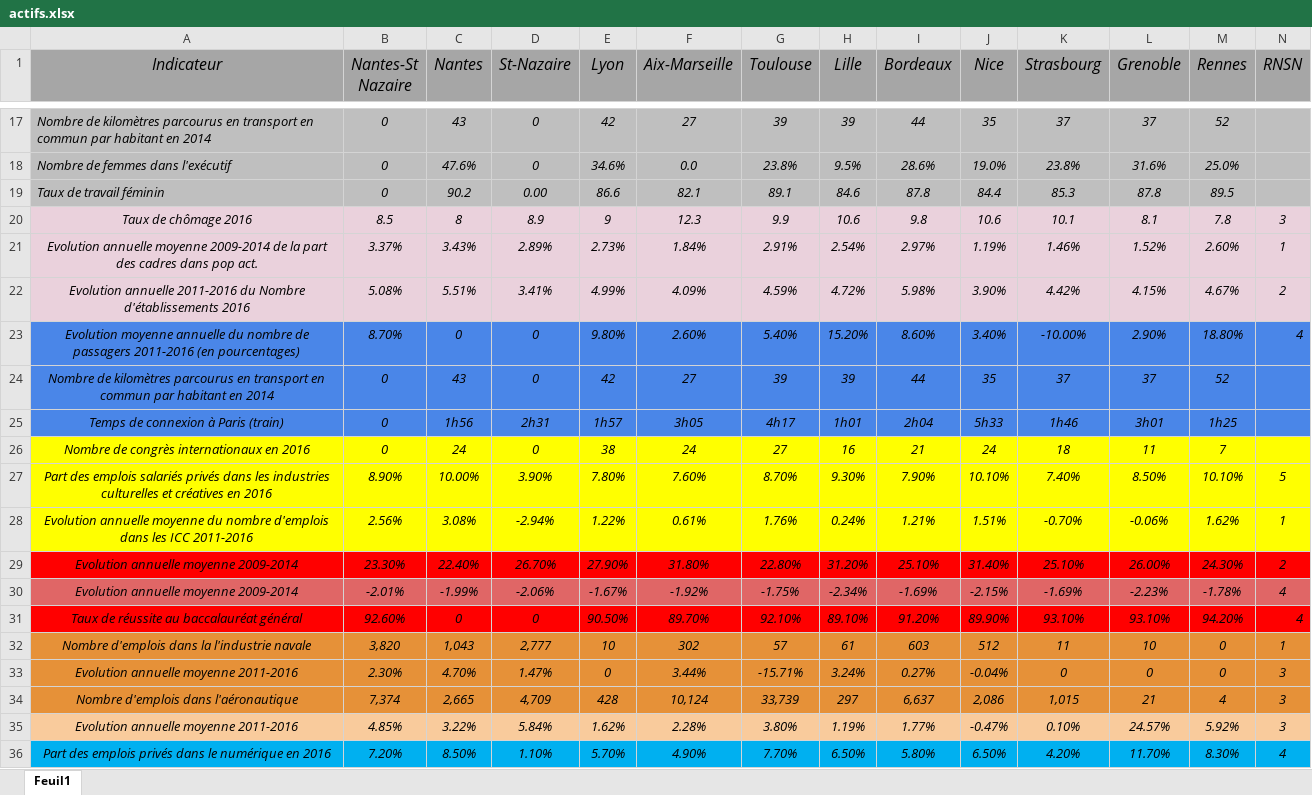
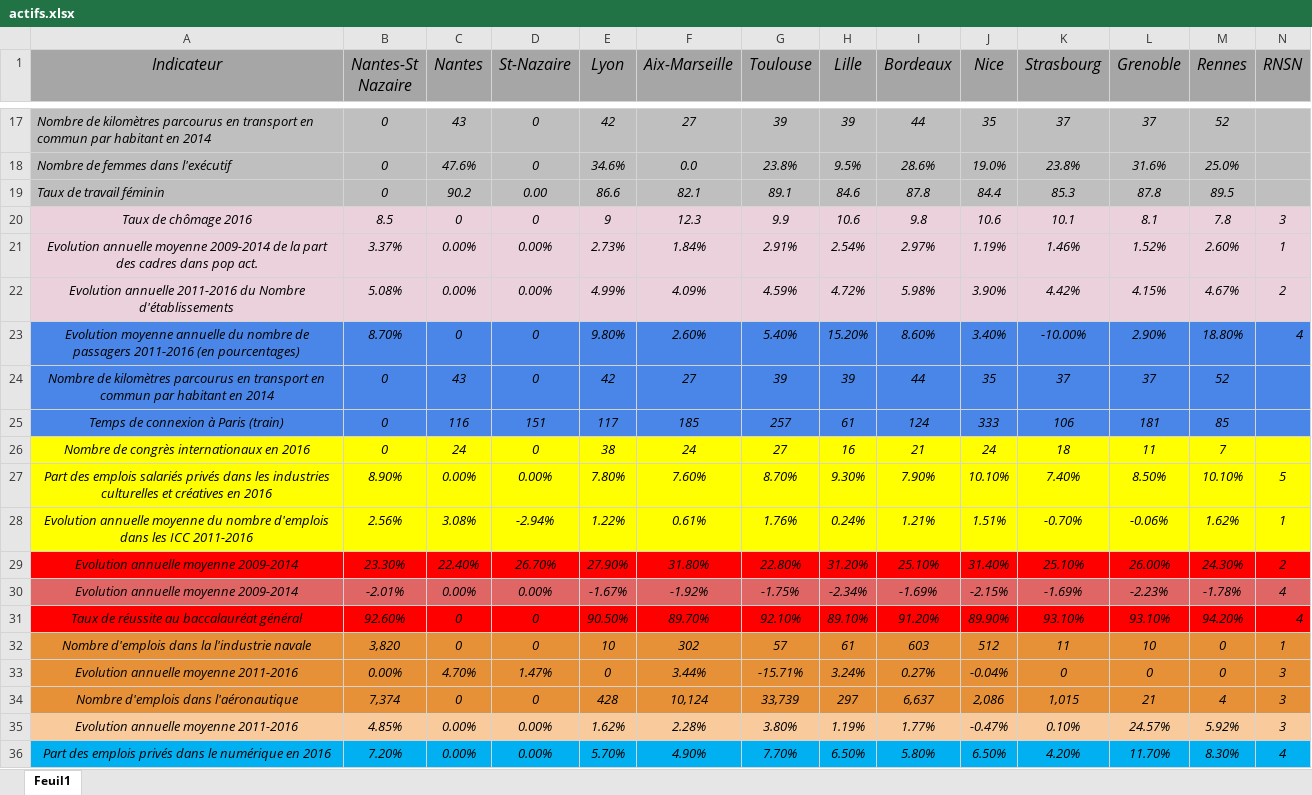
Before and after one commit to mperreir/HyblabDDJ2018, an Excel workbook: nantes-st-nazaire-dev/actifs.xlsx, sheet Feuil1, drawn as a sheet; only a part is shown, gaps mark what is left out; values as stored, in another font and other column widths than the file's, no borders; the diff covers the shown part only; the diff names each change by its address in the sheet, - before the commit and + after, or states it on an @@ line.

```diff
--- a/nantes-st-nazaire-dev/actifs.xlsx (sheet Feuil1)
+++ b/nantes-st-nazaire-dev/actifs.xlsx (sheet Feuil1)
-C20 (Nantes): 8
+C20 (Nantes): 0
-D20 (St-Nazaire): 8.9
+D20 (St-Nazaire): 0
-C21 (Nantes): 3.43%
+C21 (Nantes): 0.00%
-D21 (St-Nazaire): 2.89%
+D21 (St-Nazaire): 0.00%
-A22 (Indicateur): …Nombre d'établissements 2016
+A22 (Indicateur): …Nombre d'établissements
-C22 (Nantes): 5.51%
+C22 (Nantes): 0.00%
-D22 (St-Nazaire): 3.41%
+D22 (St-Nazaire): 0.00%
-C25 (Nantes): 1h56
+C25 (Nantes): 116
-D25 (St-Nazaire): 2h31
+D25 (St-Nazaire): 151
-E25 (Lyon): 1h57
+E25 (Lyon): 117
-F25 (Aix-Marseille): 3h05
+F25 (Aix-Marseille): 185
-G25 (Toulouse): 4h17
+G25 (Toulouse): 257
-H25 (Lille): 1h01
+H25 (Lille): 61
-I25 (Bordeaux): 2h04
+I25 (Bordeaux): 124
-J25 (Nice): 5h33
+J25 (Nice): 333
-K25 (Strasbourg): 1h46
+K25 (Strasbourg): 106
-L25 (Grenoble): 3h01
+L25 (Grenoble): 181
-M25 (Rennes): 1h25
+M25 (Rennes): 85
-C27 (Nantes): 10.00%
+C27 (Nantes): 0.00%
-D27 (St-Nazaire): 3.90%
+D27 (St-Nazaire): 0.00%
-C30 (Nantes): -1.99%
+C30 (Nantes): 0.00%
-D30 (St-Nazaire): -2.06%
+D30 (St-Nazaire): 0.00%
-C32 (Nantes): 1,043
+C32 (Nantes): 0
-D32 (St-Nazaire): 2,777
+D32 (St-Nazaire): 0
-B33 (Nantes-St Nazaire): 2.30%
+B33 (Nantes-St Nazaire): 0.00%
-C34 (Nantes): 2,665
+C34 (Nantes): 0
-D34 (St-Nazaire): 4,709
+D34 (St-Nazaire): 0
-C35 (Nantes): 3.22%
+C35 (Nantes): 0.00%
-D35 (St-Nazaire): 5.84%
+D35 (St-Nazaire): 0.00%
-C36 (Nantes): 8.50%
+C36 (Nantes): 0.00%
-D36 (St-Nazaire): 1.10%
+D36 (St-Nazaire): 0.00%
```
Also changed, not shown: 1 added row and 7 edited cells elsewhere in this sheet, 10 other files.
